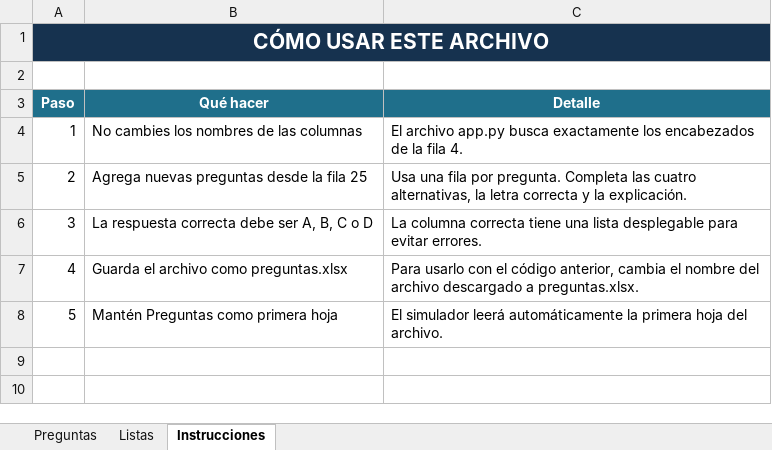
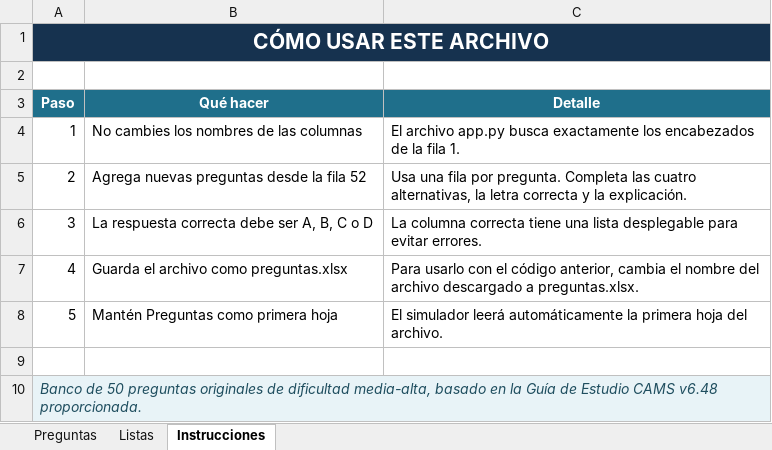
Before and after one commit to pedroolagniers/simulador-leslie, an Excel workbook: preguntas.xlsx, sheet Instrucciones, drawn as a sheet; values as stored, in another font and other column widths than the file's, no borders; the diff names each change by its address in the sheet, - before the commit and + after, or states it on an @@ line.

```diff
--- a/preguntas.xlsx (sheet Instrucciones)
+++ b/preguntas.xlsx (sheet Instrucciones)
-C4 (Detalle): …la fila 4.
+C4 (Detalle): …la fila 1.
-B5 (Qué hacer): Agrega nuevas preguntas desde la fila 25
+B5 (Qué hacer): Agrega nuevas preguntas desde la fila 52
+row 9: (empty)
+row 10: Banco de 50 preguntas originales de dificultad media-alta, basado en la Guía de Estudio CAMS v6.48 proporcionada.
```
Also changed, not shown: sheet Preguntas, sheet Listas.
